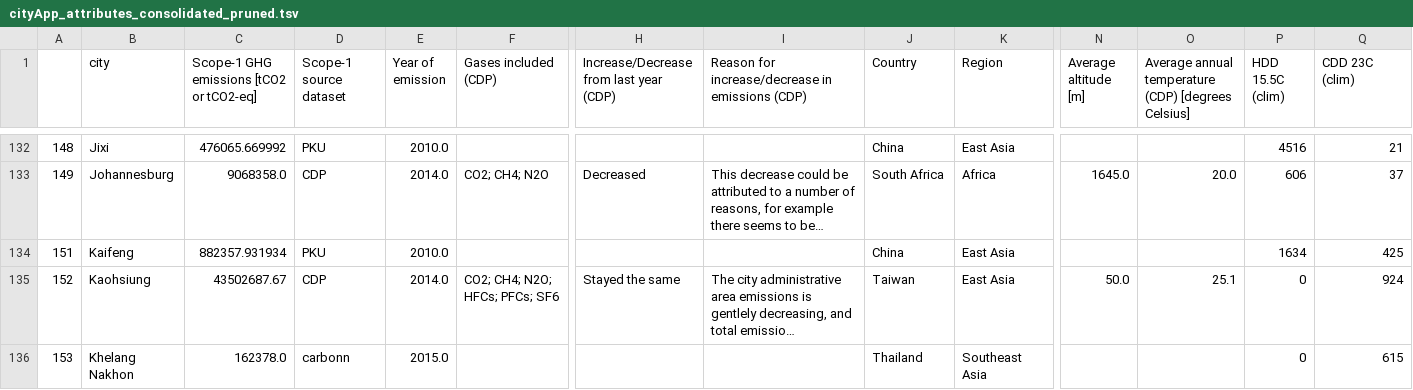
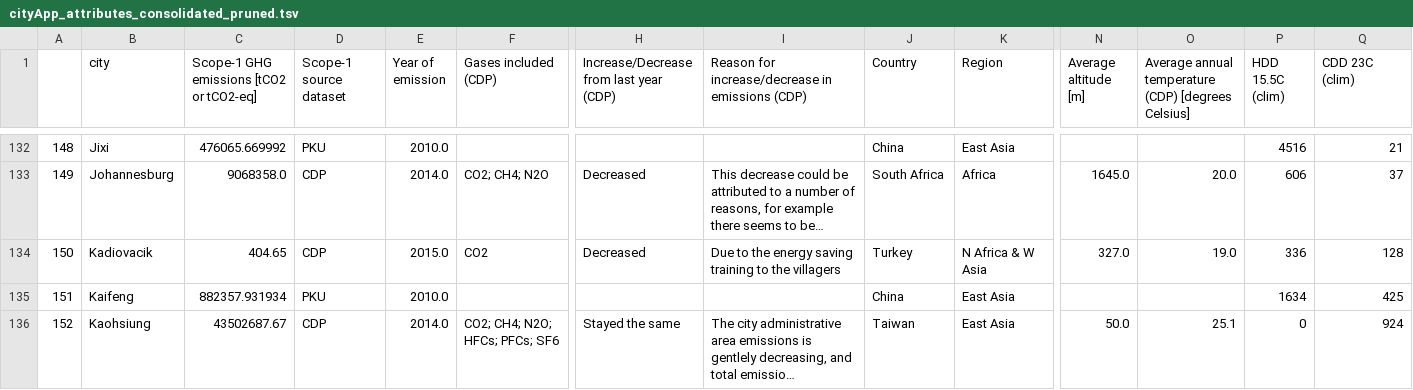
Before and after one commit to KatiRG/GlobalCarbonCities, a TSV file: data/cityApp_attributes_consolidated_pruned.tsv, drawn as a sheet; only a part is shown, gaps mark what is left out; the shorter side is filled out with more unchanged rows; long unchanged cells end in …; rows hold the shown columns only; the diff names each change by its address in the sheet, - before the commit and + after, or states it on an @@ line.

Commit message:
added missing Kadiovacik to tsv file

```diff
--- a/data/cityApp_attributes_consolidated_pruned.tsv
+++ b/data/cityApp_attributes_consolidated_pruned.tsv
+row 134: 150 | Kadiovacik | 404.65 | CDP | 2015.0 | CO2 | Decreased | Due to the energy saving training to the villagers | Turkey | N Africa & W Asia | 327.0 | 19.0 | 336 | 128
```
